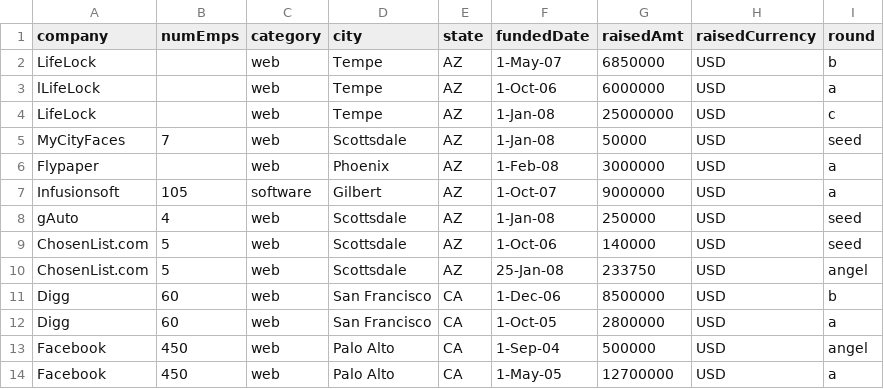
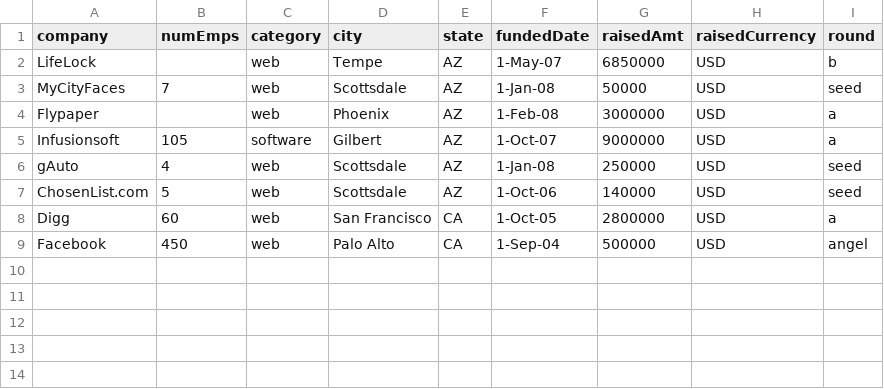
Before and after one commit to yeniHan/bar-chart-maker, a CSV file: src/exampleCSV/TechCrunchcontinentalUSA.csv, drawn as a sheet.

```diff
--- a/src/exampleCSV/TechCrunchcontinentalUSA.csv
+++ b/src/exampleCSV/TechCrunchcontinentalUSA.csv
@@ -2,4 +2,2 @@ company,numEmps,category,city,state,fundedDate,raisedAmt,raisedCurrency,round
 LifeLock,,web,Tempe,AZ,1-May-07,6850000,USD,b
-lLifeLock,,web,Tempe,AZ,1-Oct-06,6000000,USD,a
-LifeLock,,web,Tempe,AZ,1-Jan-08,25000000,USD,c
 MyCityFaces,7,web,Scottsdale,AZ,1-Jan-08,50000,USD,seed
@@ -9,6 +7,3 @@ gAuto,4,web,Scottsdale,AZ,1-Jan-08,250000,USD,seed
 ChosenList.com,5,web,Scottsdale,AZ,1-Oct-06,140000,USD,seed
-ChosenList.com,5,web,Scottsdale,AZ,25-Jan-08,233750,USD,angel
-Digg,60,web,San Francisco,CA,1-Dec-06,8500000,USD,b
 Digg,60,web,San Francisco,CA,1-Oct-05,2800000,USD,a
 Facebook,450,web,Palo Alto,CA,1-Sep-04,500000,USD,angel
-Facebook,450,web,Palo Alto,CA,1-May-05,12700000,USD,a
```
Also changed, not shown: 5 other files.
